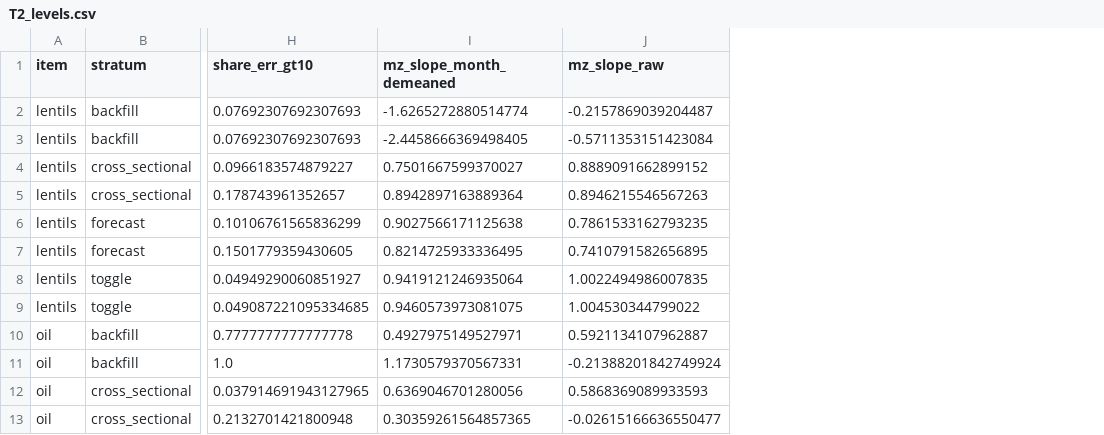
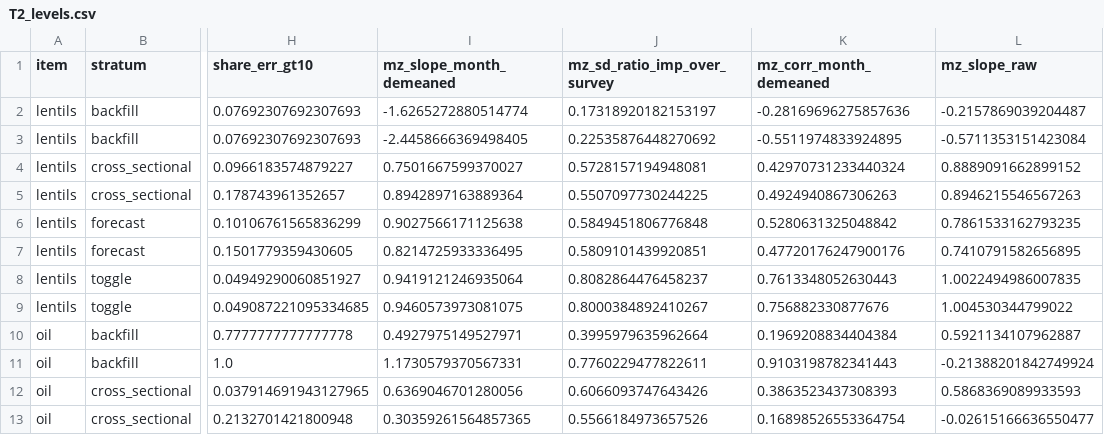
Before and after one commit to alaminXpro/rtfp-imputed-food-prices-evaluation-bangladesh, a CSV file: outputs/tables/T2_levels.csv, drawn as a sheet; only a part is shown, gaps mark what is left out; the diff names each change by its address in the sheet, - before the commit and + after, or states it on an @@ line.

```diff
--- a/outputs/tables/T2_levels.csv
+++ b/outputs/tables/T2_levels.csv
+column J (mz_sd_ratio_imp_over_survey), rows 2-13: 0.17318920182153197 | 0.22535876448270692 | 0.5728157194948081 | 0.5507097730244225 | 0.5849451806776848 | 0.5809101439920851 | 0.8082864476458237 | 0.8000384892410267 | 0.3995979635962664 | 0.7760229477822611 | 0.6066093747643426 | 0.5566184973657526
+column K (mz_corr_month_demeaned), rows 2-13: -0.28169696275857636 | -0.5511974833924895 | 0.42970731233440324 | 0.4924940867306263 | 0.5280631325048842 | 0.47720176247900176 | 0.7613348052630443 | 0.756882330877676 | 0.1969208834404384 | 0.9103198782341443 | 0.3863523437308393 | 0.16898526553364754
```
Also changed, not shown: outputs/tables/T6_alerts_benchmark_matched.csv, outputs/tables/T7_uncertainty.csv, 32 other files.
